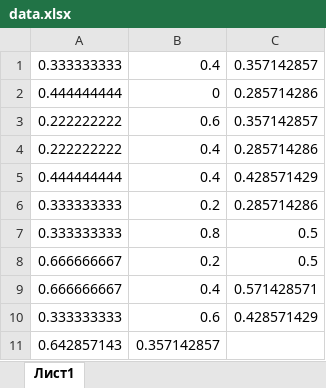
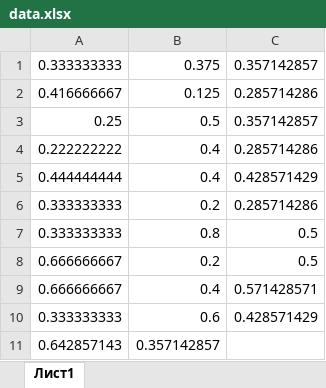
Before and after one commit to dsyt17/works, an Excel workbook: матметоды+анализданных/bayes2/data.xlsx, sheet Лист1, drawn as a sheet; values as stored, in another font and other column widths than the file's, no borders; removed rows and columns are numbered as before the commit, all else as after; the diff names each change by its address in the sheet, - before the commit and + after, or states it on an @@ line.

```diff
--- a/матметоды+анализданных/bayes2/data.xlsx (sheet Лист1)
+++ b/матметоды+анализданных/bayes2/data.xlsx (sheet Лист1)
-B1: 0.4
+B1: 0.375
-row 2: 0.444444444 | 0 | 0.285714286
-row 3: 0.222222222 | 0.6 | 0.357142857
+row 2: 0.416666667 | 0.125 | 0.285714286
+row 3: 0.25 | 0.5 | 0.357142857
```
Also changed, not shown: 1 other file.
